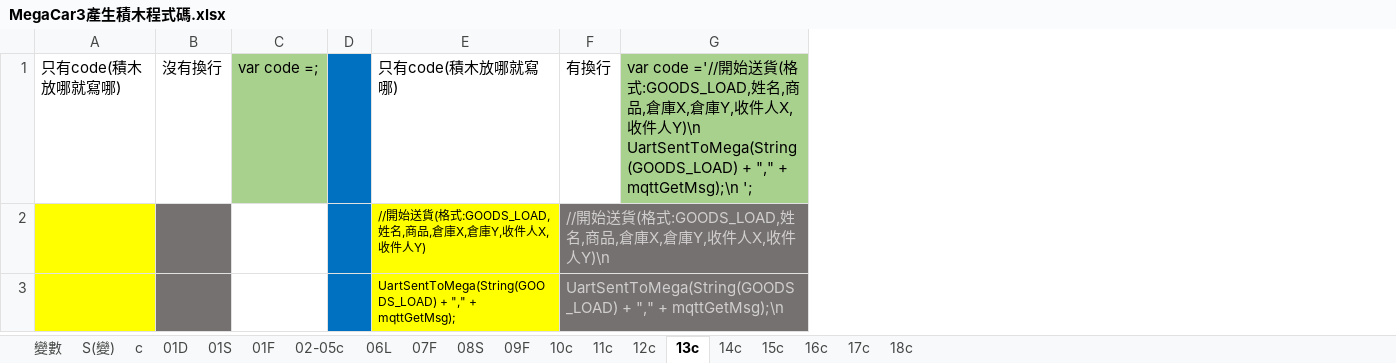
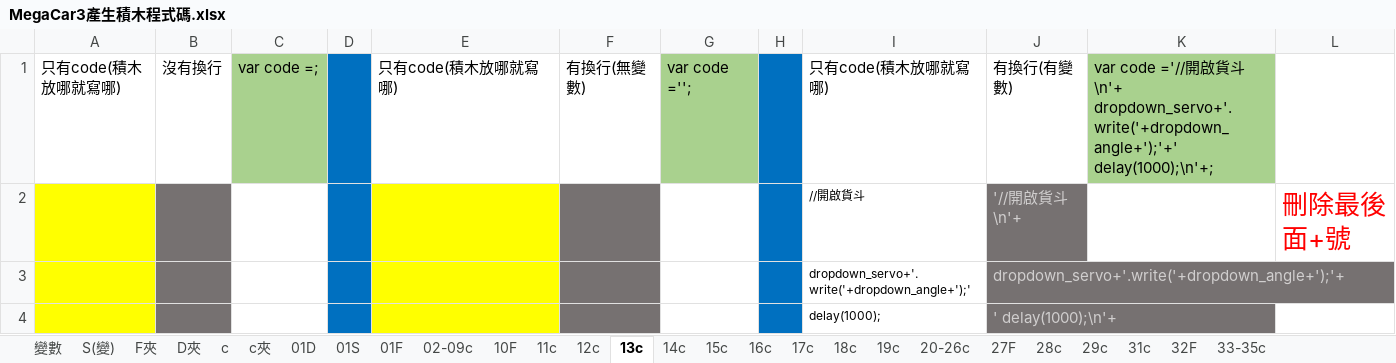
Before and after one commit to kingofamani/Arduino, an Excel workbook: tools/myCustomBlockly/iMi/MegaCar/MegaCar3產生積木程式碼.xlsx, sheet 13c, drawn as a sheet; values as stored, in another font and other column widths than the file's, no borders; charts and pictures not drawn; removed rows and columns are numbered as before the commit, all else as after; the diff names each change by its address in the sheet, - before the commit and + after, or states it on an @@ line.

```diff
--- a/tools/myCustomBlockly/iMi/MegaCar/MegaCar3產生積木程式碼.xlsx (sheet 13c)
+++ b/tools/myCustomBlockly/iMi/MegaCar/MegaCar3產生積木程式碼.xlsx (sheet 13c)
-sheet tab: 02-05c
+sheet tab: 02-09c
-sheet tab: 06L
-sheet tab: 07F
-sheet tab: 08S
-sheet tab: 09F
-sheet tab: 10c
+sheet tab: F夾
+sheet tab: D夾
+sheet tab: c夾
+sheet tab: 10F
+sheet tab: 19c
+sheet tab: 20-26c
+sheet tab: 27F
+sheet tab: 28c
+sheet tab: 29c
+sheet tab: 31c
+sheet tab: 32F
+sheet tab: 33-35c
-column F, rows 1-3: 有換行 | //開始送貨(格式:GOODS_LOAD,姓名,商品,倉庫X,倉庫Y,收件人X,收件人Y)\n | UartSentToMega(String(GOODS_LOAD) + "," + mqttGetMsg);\n
-column G, row 1: var code ='//開始送貨(格式:GOODS_LOAD,姓名,商品,倉庫X,倉庫Y,收件人X,收件人Y)\n UartSentToMega(String(GOODS_LOAD) + "," + mqttGetMsg);\n ';
+column F, row 1: 有換行(無變數)
+column G, row 1: var code ='';
+column H, empty
+column I, rows 1-3: 只有code(積木放哪就寫哪) | //開啟貨斗 | dropdown_servo+'.write('+dropdown_angle+');'
+column J, rows 1-3: 有換行(有變數) | '//開啟貨斗\n'+ | dropdown_servo+'.write('+dropdown_angle+');'+
+column K, row 1: var code ='//開啟貨斗\n'+ dropdown_servo+'.write('+dropdown_angle+');'+' delay(1000);\n'+;
+column L, row 2: 刪除最後面+號
-E2: //開始送貨(格式:GOODS_LOAD,姓名,商品,倉庫X,倉庫Y,收件人X,收件人Y)
+E2: (empty)
-E3: UartSentToMega(String(GOODS_LOAD) + "," + mqttGetMsg);
+E3: (empty)
+row 4:  |  |  |  |  |  |  |  | delay(1000); | ' delay(1000);\n'+
```
Also changed, not shown: sheet 01F, sheet 01D, sheet 01S, sheet 14c, sheet 02-09c, sheet 18c, 8 more sheets, formulas that keep their value, charts or pictures, 4 other files.
